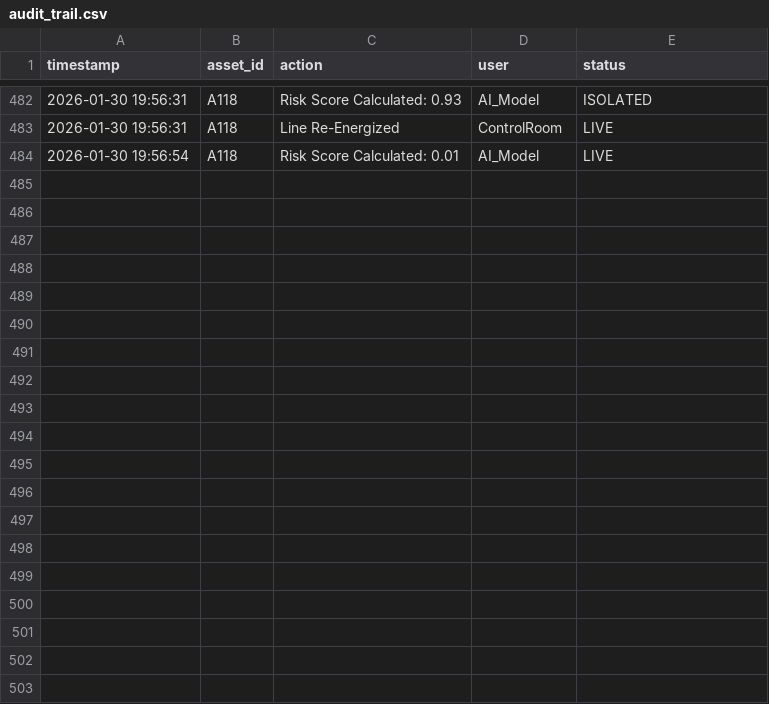
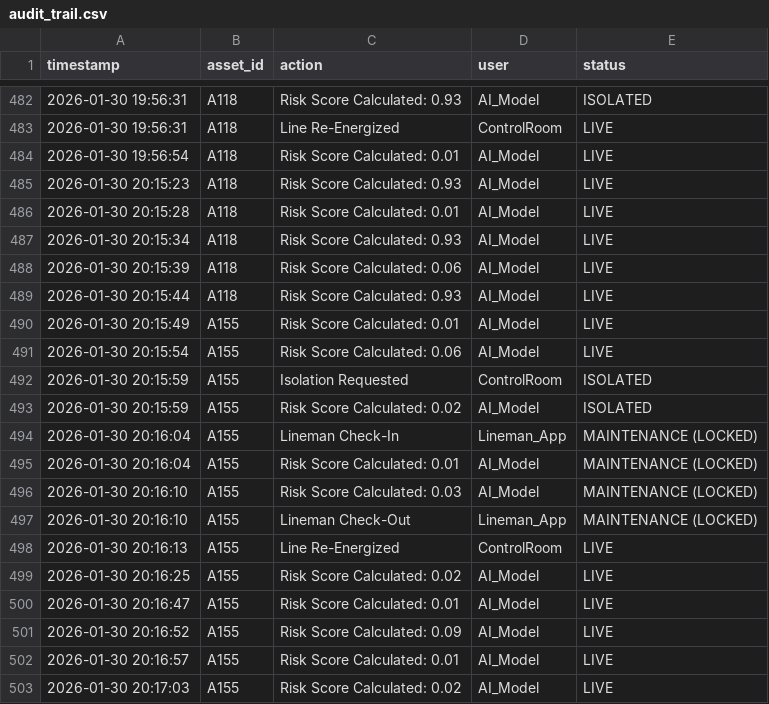
Before and after one commit to jeevajp021/LiveLineGuardian, a CSV file: data/processed/audit_trail.csv, drawn as a sheet; only a part is shown, gaps mark what is left out.

```diff
--- a/data/processed/audit_trail.csv
+++ b/data/processed/audit_trail.csv
@@ -484 +484,20 @@ timestamp,asset_id,action,user,status
 2026-01-30 19:56:54,A118,Risk Score Calculated: 0.01,AI_Model,LIVE
+2026-01-30 20:15:23,A118,Risk Score Calculated: 0.93,AI_Model,LIVE
+2026-01-30 20:15:28,A118,Risk Score Calculated: 0.01,AI_Model,LIVE
+2026-01-30 20:15:34,A118,Risk Score Calculated: 0.93,AI_Model,LIVE
+2026-01-30 20:15:39,A118,Risk Score Calculated: 0.06,AI_Model,LIVE
+2026-01-30 20:15:44,A118,Risk Score Calculated: 0.93,AI_Model,LIVE
+2026-01-30 20:15:49,A155,Risk Score Calculated: 0.01,AI_Model,LIVE
+2026-01-30 20:15:54,A155,Risk Score Calculated: 0.06,AI_Model,LIVE
+2026-01-30 20:15:59,A155,Isolation Requested,ControlRoom,ISOLATED
+2026-01-30 20:15:59,A155,Risk Score Calculated: 0.02,AI_Model,ISOLATED
+2026-01-30 20:16:04,A155,Lineman Check-In,Lineman_App,MAINTENANCE (LOCKED)
+2026-01-30 20:16:04,A155,Risk Score Calculated: 0.01,AI_Model,MAINTENANCE (LOCKED)
+2026-01-30 20:16:10,A155,Risk Score Calculated: 0.03,AI_Model,MAINTENANCE (LOCKED)
+2026-01-30 20:16:10,A155,Lineman Check-Out,Lineman_App,MAINTENANCE (LOCKED)
+2026-01-30 20:16:13,A155,Line Re-Energized,ControlRoom,LIVE
+2026-01-30 20:16:25,A155,Risk Score Calculated: 0.02,AI_Model,LIVE
+2026-01-30 20:16:47,A155,Risk Score Calculated: 0.01,AI_Model,LIVE
+2026-01-30 20:16:52,A155,Risk Score Calculated: 0.09,AI_Model,LIVE
+2026-01-30 20:16:57,A155,Risk Score Calculated: 0.01,AI_Model,LIVE
+2026-01-30 20:17:03,A155,Risk Score Calculated: 0.02,AI_Model,LIVE
```
Also changed, not shown: 1 other file.
